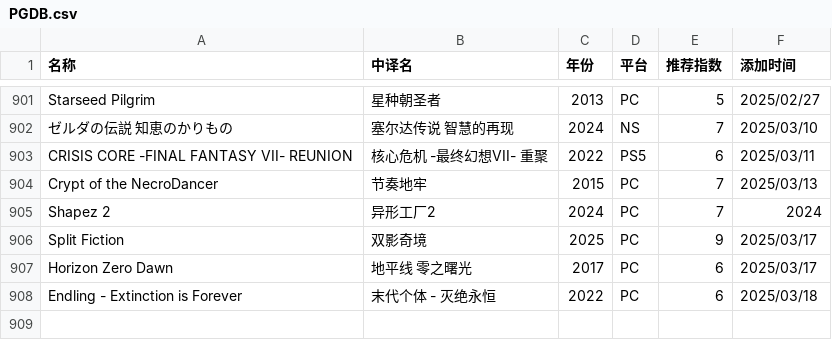
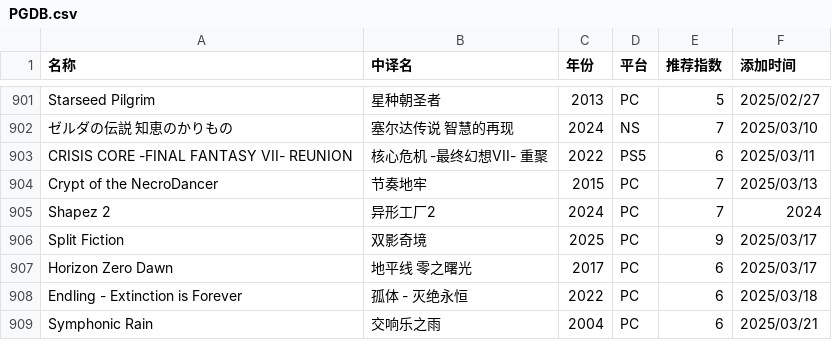
Before and after one commit to pqr-gaming/pqr-gaming.github.io, a CSV file: PGDB.csv, drawn as a sheet; only a part is shown, gaps mark what is left out.

Commit message:
add new entry

```diff
--- a/PGDB.csv
+++ b/PGDB.csv
@@ -907,2 +907,3 @@ Split Fiction,双影奇境,2025,PC,9,2025/03/17
 Horizon Zero Dawn,地平线 零之曙光,2017,PC,6,2025/03/17
-Endling - Extinction is Forever,末代个体 - 灭绝永恒,2022,PC,6,2025/03/18
+Endling - Extinction is Forever,孤体 - 灭绝永恒,2022,PC,6,2025/03/18
+Symphonic Rain,交响乐之雨,2004,PC,6,2025/03/21
```
